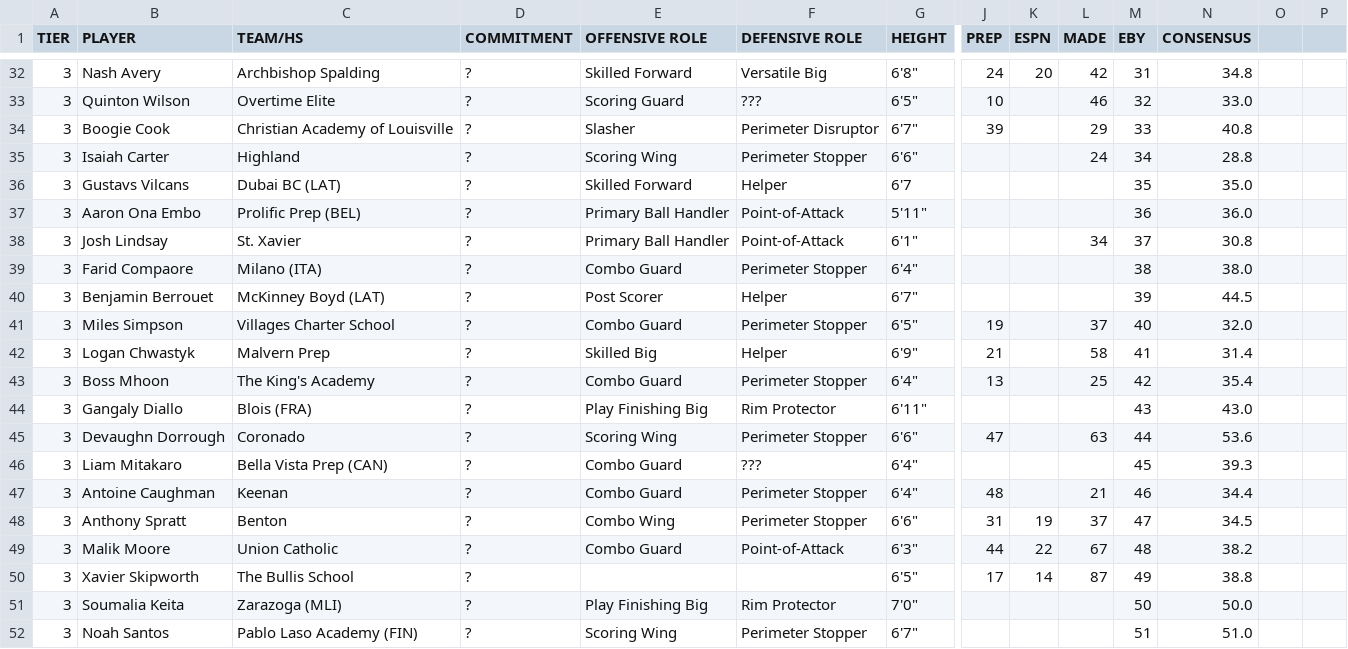
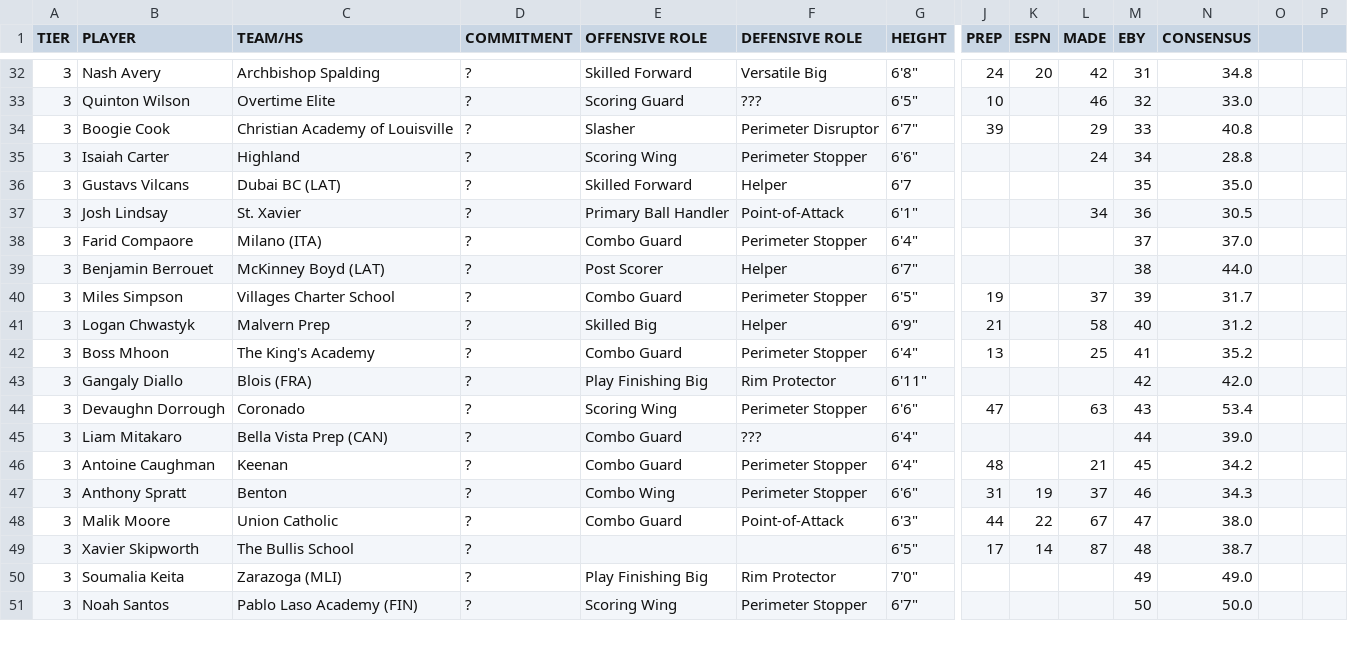
Before and after one commit to logeby2/logeby2.github.io, a CSV file: Recruiting-Rankings/Recruiting Rankings - 2028 Recruiting Spring 2026.csv, drawn as a sheet; only a part is shown, gaps mark what is left out; removed rows and columns are numbered as before the commit, all else as after; rows hold the shown columns only; the diff covers the shown part only; the diff names each change by its address in the sheet, - before the commit and + after, or states it on an @@ line.

```diff
--- a/Recruiting-Rankings/Recruiting Rankings - 2028 Recruiting Spring 2026.csv
+++ b/Recruiting-Rankings/Recruiting Rankings - 2028 Recruiting Spring 2026.csv
-row 37: 3 | Aaron Ona Embo | Prolific Prep (BEL) | ? | Primary Ball Handler | Point-of-Attack | 5'11" |  |  |  | 36 | 36.0
-M37 (EBY): 37
+M37 (EBY): 36
-N37 (CONSENSUS): 30.8
+N37 (CONSENSUS): 30.5
-M38 (EBY): 38
+M38 (EBY): 37
-N38 (CONSENSUS): 38.0
+N38 (CONSENSUS): 37.0
-M39 (EBY): 39
+M39 (EBY): 38
-N39 (CONSENSUS): 44.5
+N39 (CONSENSUS): 44.0
-M40 (EBY): 40
+M40 (EBY): 39
-N40 (CONSENSUS): 32.0
+N40 (CONSENSUS): 31.7
-M41 (EBY): 41
+M41 (EBY): 40
-N41 (CONSENSUS): 31.4
+N41 (CONSENSUS): 31.2
-M42 (EBY): 42
+M42 (EBY): 41
-N42 (CONSENSUS): 35.4
+N42 (CONSENSUS): 35.2
-M43 (EBY): 43
+M43 (EBY): 42
-N43 (CONSENSUS): 43.0
+N43 (CONSENSUS): 42.0
-M44 (EBY): 44
+M44 (EBY): 43
-N44 (CONSENSUS): 53.6
+N44 (CONSENSUS): 53.4
-M45 (EBY): 45
+M45 (EBY): 44
-N45 (CONSENSUS): 39.3
+N45 (CONSENSUS): 39.0
-M46 (EBY): 46
+M46 (EBY): 45
-N46 (CONSENSUS): 34.4
+N46 (CONSENSUS): 34.2
-M47 (EBY): 47
+M47 (EBY): 46
-N47 (CONSENSUS): 34.5
+N47 (CONSENSUS): 34.3
-M48 (EBY): 48
+M48 (EBY): 47
-N48 (CONSENSUS): 38.2
+N48 (CONSENSUS): 38.0
-M49 (EBY): 49
+M49 (EBY): 48
-N49 (CONSENSUS): 38.8
+N49 (CONSENSUS): 38.7
-M50 (EBY): 50
+M50 (EBY): 49
-N50 (CONSENSUS): 50.0
+N50 (CONSENSUS): 49.0
-M51 (EBY): 51
+M51 (EBY): 50
-N51 (CONSENSUS): 51.0
+N51 (CONSENSUS): 50.0
```
Also changed, not shown: 2 edited cells elsewhere in this file, Recruiting-Rankings/Recruiting Rankings - 2027 Recruiting Spring 2026.csv, 1 other file.
